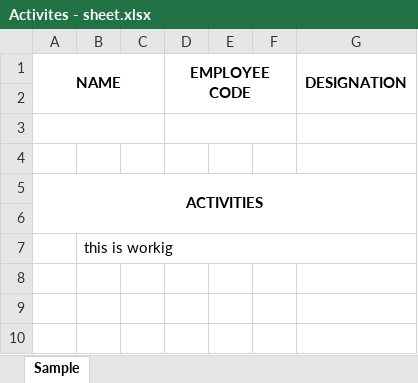
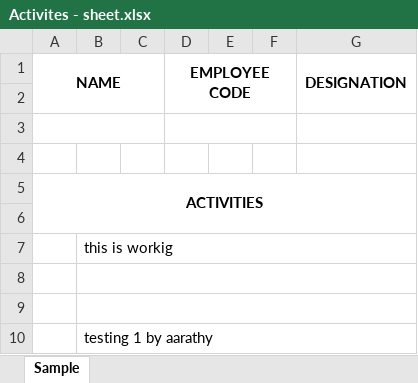
Before and after one commit to NeonaEmbeddedLabz/Try, an Excel workbook: Activites - sheet.xlsx, sheet Sample, drawn as a sheet; values as stored, in another font and other column widths than the file's, no borders; the diff names each change by its address in the sheet, - before the commit and + after, or states it on an @@ line.

Commit message:
Commit 1- Aarathy

```diff
--- a/Activites - sheet.xlsx (sheet Sample)
+++ b/Activites - sheet.xlsx (sheet Sample)
+row 8: (empty)
+row 9: (empty)
+row 10:  | testing 1 by aarathy
```
